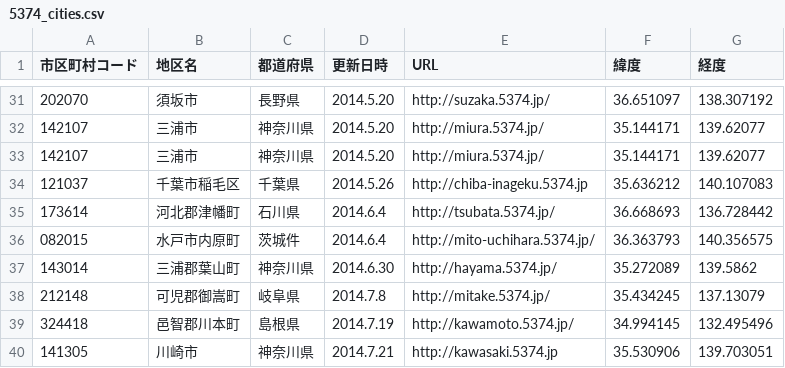
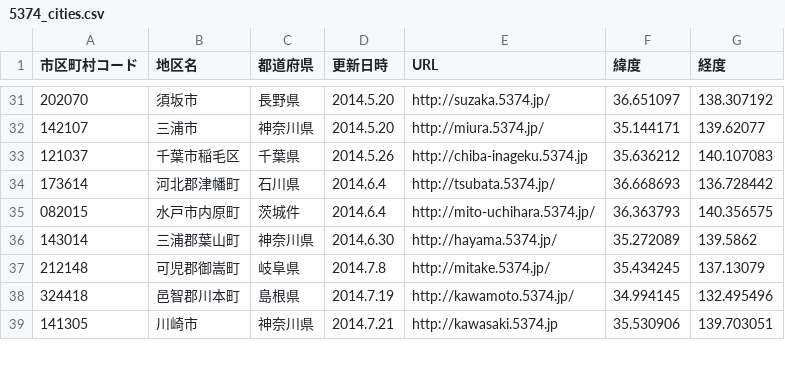
Before and after one commit to codeforkanazawa-org/http-codeforkanazawa-org.github.io-, a CSV file: source/5374_cities.csv, drawn as a sheet; only a part is shown, gaps mark what is left out.

Commit message:
神奈川県三浦市の二重登録解消

```diff
--- a/source/5374_cities.csv
+++ b/source/5374_cities.csv
@@ -32,3 +32,2 @@
 142107,三浦市,神奈川県,2014.5.20,http://miura.5374.jp/,35.144171,139.62077
-142107,三浦市,神奈川県,2014.5.20,http://miura.5374.jp/,35.144171,139.62077
 121037,千葉市稲毛区,千葉県,2014.5.26,http://chiba-inageku.5374.jp,35.636212,140.107083
```
